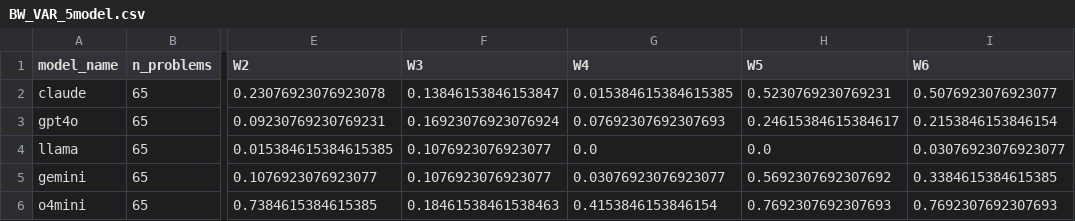
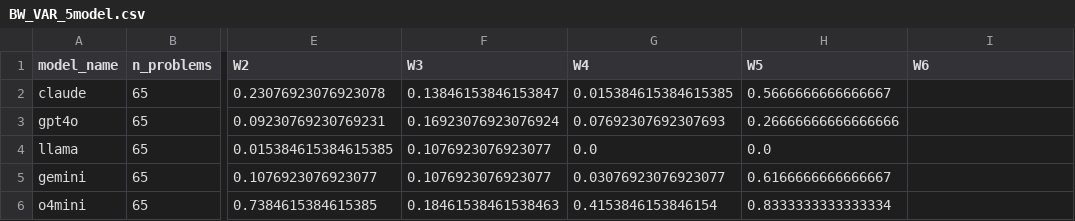
Before and after one commit to Adya6714/retrieval-vs-computation, a CSV file: audit_2026_08/BW_VAR_5model.csv, drawn as a sheet; only a part is shown, gaps mark what is left out; the diff names each change by its address in the sheet, - before the commit and + after, or states it on an @@ line.

```diff
--- a/audit_2026_08/BW_VAR_5model.csv
+++ b/audit_2026_08/BW_VAR_5model.csv
-H2 (W5): 0.5230769230769231
+H2 (W5): 0.5666666666666667
-I2 (W6): 0.5076923076923077
+I2 (W6): (empty)
-H3 (W5): 0.24615384615384617
+H3 (W5): 0.26666666666666666
-I3 (W6): 0.2153846153846154
+I3 (W6): (empty)
-I4 (W6): 0.03076923076923077
+I4 (W6): (empty)
-H5 (W5): 0.5692307692307692
+H5 (W5): 0.6166666666666667
-I5 (W6): 0.3384615384615385
+I5 (W6): (empty)
-H6 (W5): 0.7692307692307693
+H6 (W5): 0.8333333333333334
-I6 (W6): 0.7692307692307693
+I6 (W6): (empty)
```
Also changed, not shown: audit_2026_08/ALGO_VAR_5model.csv, audit_2026_08/ALGO_VAR_5model_table7_slices.csv, 22 other files.
